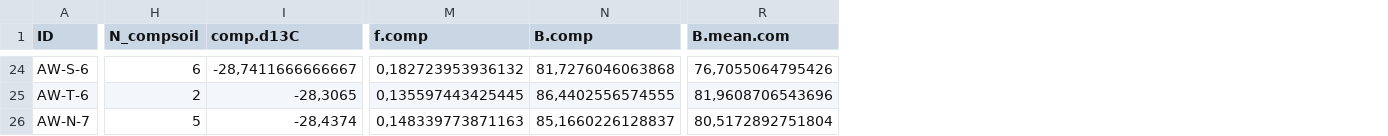
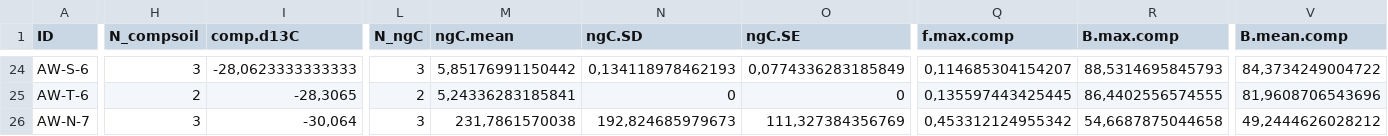
Before and after one commit to DayTimeChunks/HydrologicalMonitoring, a CSV file: Data/WeeklySoils_Rng.csv, drawn as a sheet; only a part is shown, gaps mark what is left out; addresses are those after the commit; the diff covers the shown part only; the diff names each change by its address in the sheet, - before the commit and + after, or states it on an @@ line.

```diff
--- a/Data/WeeklySoils_Rng.csv
+++ b/Data/WeeklySoils_Rng.csv
+column L (N_ngC), rows 24-26: 3 | 2 | 3
+column M (ngC.mean), rows 24-26: 5,85176991150442 | 5,24336283185841 | 231,7861570038
+column N (ngC.SD), rows 24-26: 0,134118978462193 | 0 | 192,824685979673
+column O (ngC.SE), rows 24-26: 0,0774336283185849 | 0 | 111,327384356769
-Q1: f.comp
+Q1: f.max.comp
-R1: B.comp
+R1: B.max.comp
-V1: B.mean.com
+V1: B.mean.comp
-H24 (N_compsoil): 6
+H24 (N_compsoil): 3
-I24 (comp.d13C): -28,7411666666667
+I24 (comp.d13C): -28,0623333333333
-Q24 (f.max.comp): 0,182723953936132
+Q24 (f.max.comp): 0,114685304154207
-R24 (B.max.comp): 81,7276046063868
+R24 (B.max.comp): 88,5314695845793
-V24 (B.mean.comp): 76,7055064795426
+V24 (B.mean.comp): 84,3734249004722
-H26 (N_compsoil): 5
+H26 (N_compsoil): 3
-I26 (comp.d13C): -28,4374
+I26 (comp.d13C): -30,064
-Q26 (f.max.comp): 0,148339773871163
+Q26 (f.max.comp): 0,453312124955342
-R26 (B.max.comp): 85,1660226128837
+R26 (B.max.comp): 54,6687875044658
-V26 (B.mean.comp): 80,5172892751804
+V26 (B.mean.comp): 49,2444626028212
```
Also changed, not shown: 111 edited cells elsewhere in this file, Data/MassBalance_R.csv, Data/fluxAlteck2016_R.csv, 18 other files.
